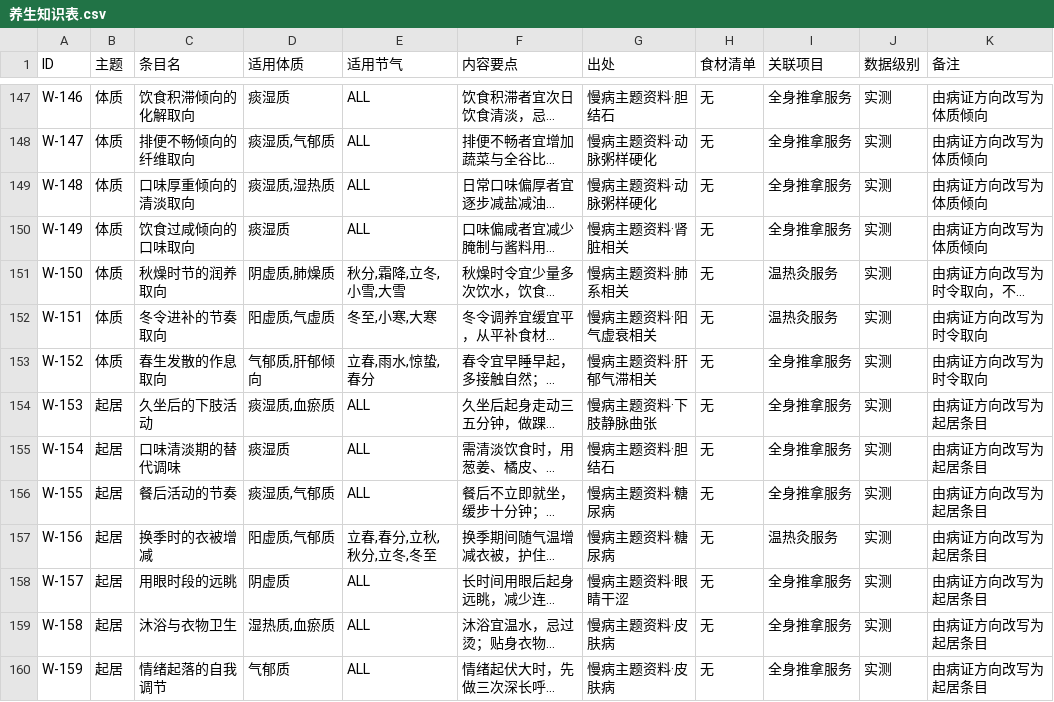
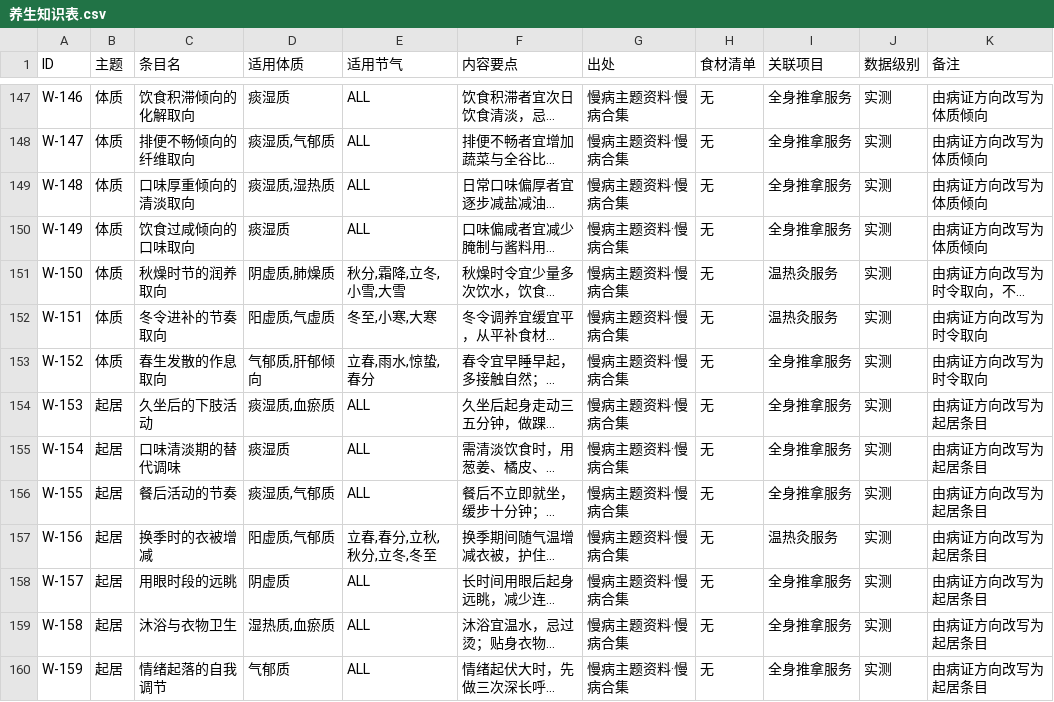
Before and after one commit to simaqi123/longge-adventure, a CSV file: data/养生知识表.csv, drawn as a sheet; only a part is shown, gaps mark what is left out; long unchanged cells end in …; the diff covers the shown part only; the diff names each change by its address in the sheet, - before the commit and + after, or states it on an @@ line.

```diff
--- a/data/养生知识表.csv
+++ b/data/养生知识表.csv
-G147 (出处): 慢病主题资料·胆结石
+G147 (出处): 慢病主题资料·慢病合集
-G148:G149 (出处): 慢病主题资料·动脉粥样硬化
+G148:G149 (出处): 慢病主题资料·慢病合集
-G150 (出处): 慢病主题资料·肾脏相关
+G150 (出处): 慢病主题资料·慢病合集
-G151 (出处): 慢病主题资料·肺系相关
+G151 (出处): 慢病主题资料·慢病合集
-G152 (出处): 慢病主题资料·阳气虚衰相关
+G152 (出处): 慢病主题资料·慢病合集
-G153 (出处): 慢病主题资料·肝郁气滞相关
+G153 (出处): 慢病主题资料·慢病合集
-G154 (出处): 慢病主题资料·下肢静脉曲张
+G154 (出处): 慢病主题资料·慢病合集
-G155 (出处): 慢病主题资料·胆结石
+G155 (出处): 慢病主题资料·慢病合集
-G156:G157 (出处): 慢病主题资料·糖尿病
+G156:G157 (出处): 慢病主题资料·慢病合集
-G158 (出处): 慢病主题资料·眼睛干涩
+G158 (出处): 慢病主题资料·慢病合集
-G159:G160 (出处): 慢病主题资料·皮肤病
+G159:G160 (出处): 慢病主题资料·慢病合集
```
Also changed, not shown: 120 edited cells elsewhere in this file, 22 other files.
